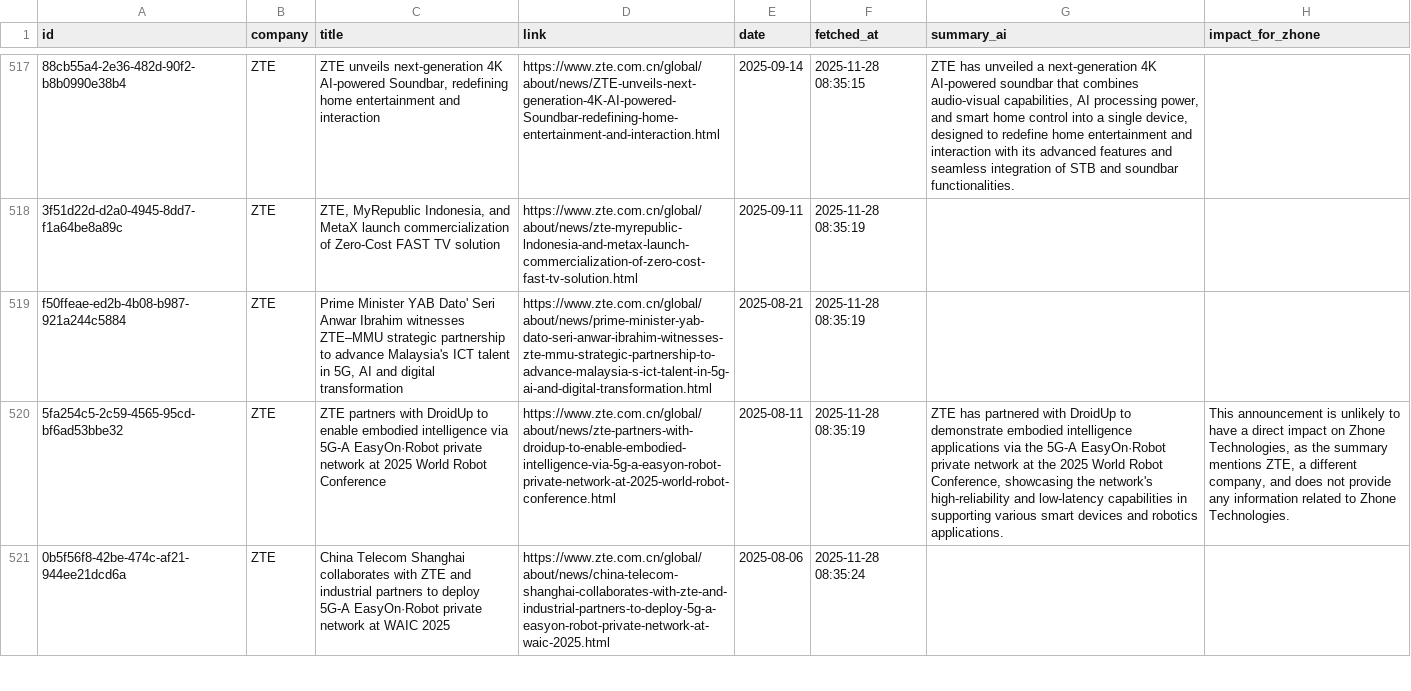
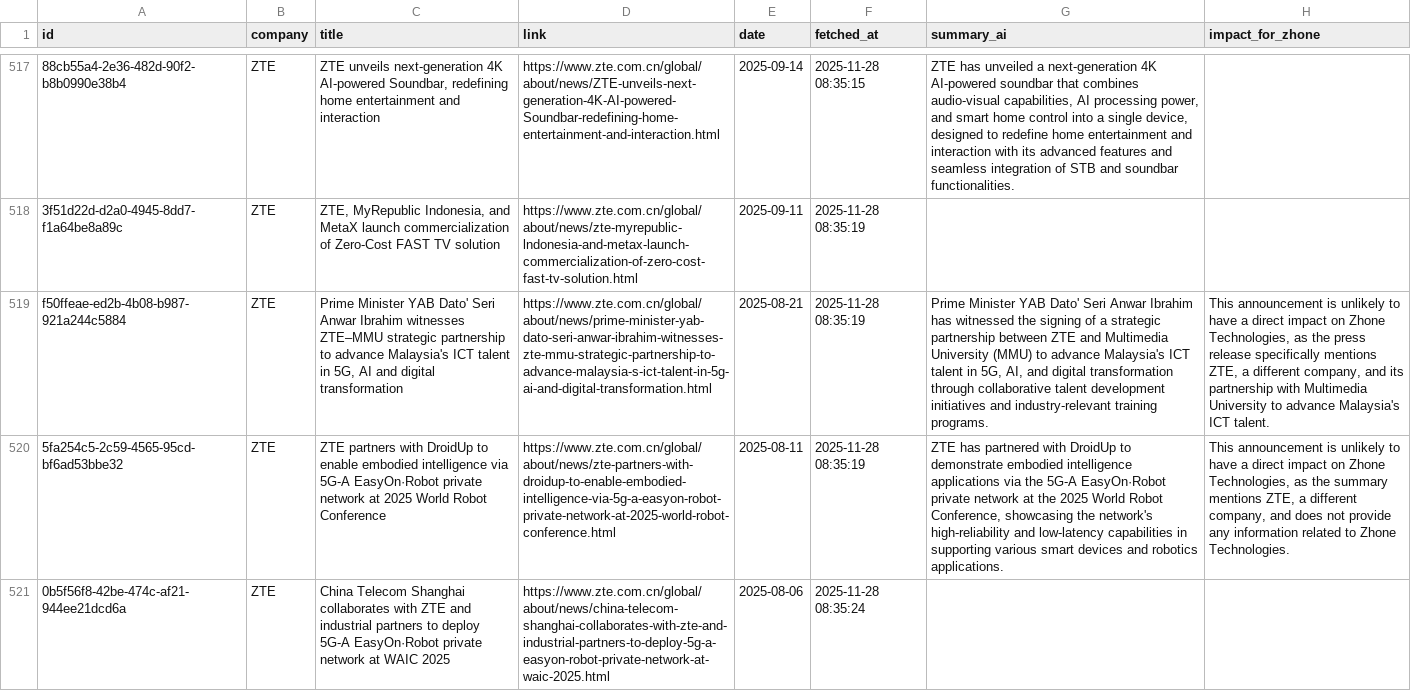
Before and after one commit to flabelle999/presswatch-app, a CSV file: press_releases_master.csv, drawn as a sheet; only a part is shown, gaps mark what is left out; the diff covers the shown part only; the diff names each change by its address in the sheet, - before the commit and + after, or states it on an @@ line.

```diff
--- a/press_releases_master.csv
+++ b/press_releases_master.csv
-G519 (summary_ai): (empty)
+G519 (summary_ai): Prime Minister YAB Dato' Seri Anwar Ibrahim has witnessed the signing of a strategic partnership between ZTE and Multimedia University (MMU) to advance Malaysia's ICT talent in 5G, AI, and digital transformation through collaborative talent development initiatives and industry-relevant training programs.
-H519 (impact_for_zhone): (empty)
+H519 (impact_for_zhone): This announcement is unlikely to have a direct impact on Zhone Technologies, as the press release specifically mentions ZTE, a different company, and its partnership with Multimedia University to advance Malaysia's ICT talent.
```
Also changed, not shown: 1 added row and 2 edited cells elsewhere in this file.
